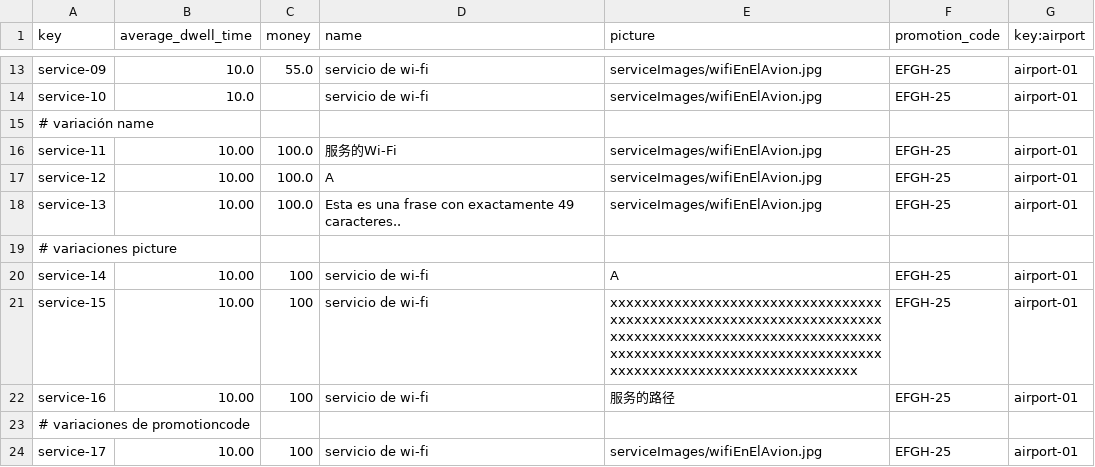
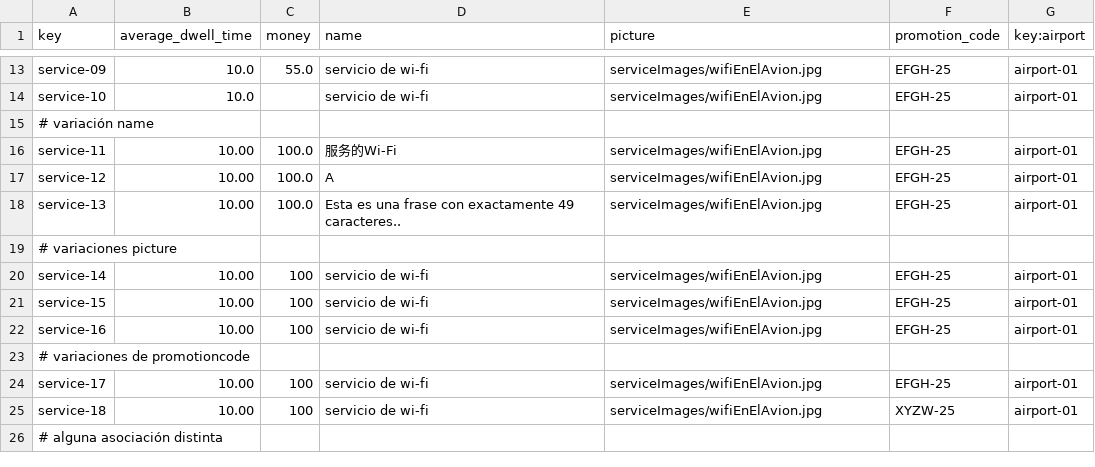
Before and after one commit to Cristinafernandezchica/Acme-ANS, a CSV file: src/main/resources/WEB-INF/data/sample/service.csv, drawn as a sheet; only a part is shown, gaps mark what is left out; the shorter side is filled out with more unchanged rows.

Commit message:
fix(service): Correct image paths for service entries in service.csv
- Updated service-14, service-15, and service-16 to use the correct
image path.
- Ensured consistency in image references for better resource
management.

```diff
--- a/src/main/resources/WEB-INF/data/sample/service.csv
+++ b/src/main/resources/WEB-INF/data/sample/service.csv
@@ -19,5 +19,5 @@ service-13,10.00,100.0,"Esta es una frase con exactamente 49 caracteres..","serv
 # variaciones picture
-service-14,10.00,100,"servicio de wi-fi","A",EFGH-25,airport-01
-service-15,10.00,100,"servicio de wi-fi","xxxxxxxxxxxxxxxxxxxxxxxxxxxxxxxxxxxxxxxxxxxxxxxxxxxxxxxxxxxxxxxxxxxxxxxxxxxxxxxxxxxxxxxxxxxxxxxxxxxxxxxxxxxxxxxxxxxxxxxxxxxxxxxxxxxxxxxxxxxxxxxxxxxxxxxxxxxxxxxxxxxxxxx",EFGH-25,airport-01
-service-16,10.00,100,"servicio de wi-fi","服务的路径",EFGH-25,airport-01
+service-14,10.00,100,"servicio de wi-fi","serviceImages/wifiEnElAvion.jpg",EFGH-25,airport-01
+service-15,10.00,100,"servicio de wi-fi","serviceImages/wifiEnElAvion.jpg",EFGH-25,airport-01
+service-16,10.00,100,"servicio de wi-fi","serviceImages/wifiEnElAvion.jpg",EFGH-25,airport-01
 # variaciones de promotioncode
```
